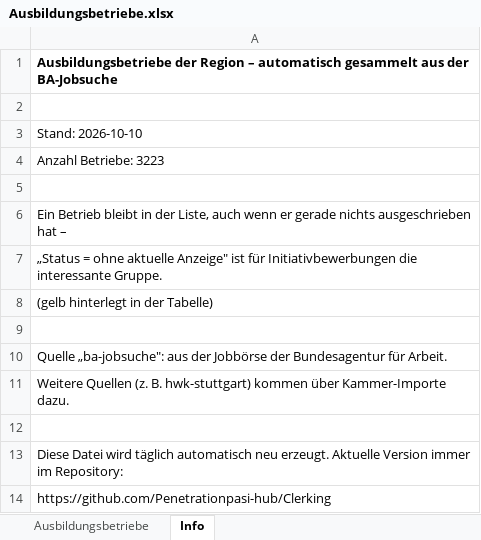
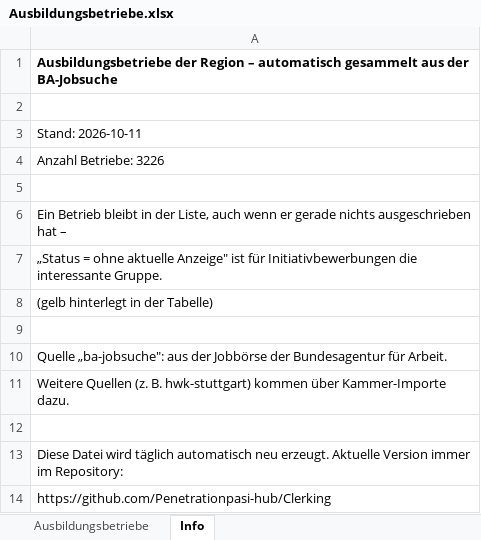
Before and after one commit to Penetrationpasi-hub/Clerking, an Excel workbook: daten/Ausbildungsbetriebe.xlsx, sheet Info, drawn as a sheet; values as stored, in another font and other column widths than the file's, no borders; the diff names each change by its address in the sheet, - before the commit and + after, or states it on an @@ line.

```diff
--- a/daten/Ausbildungsbetriebe.xlsx (sheet Info)
+++ b/daten/Ausbildungsbetriebe.xlsx (sheet Info)
-A3: Stand: 2026-10-10
+A3: Stand: 2026-10-11
-A4: Anzahl Betriebe: 3223
+A4: Anzahl Betriebe: 3226
```
Also changed, not shown: sheet Ausbildungsbetriebe, 4 other files.
